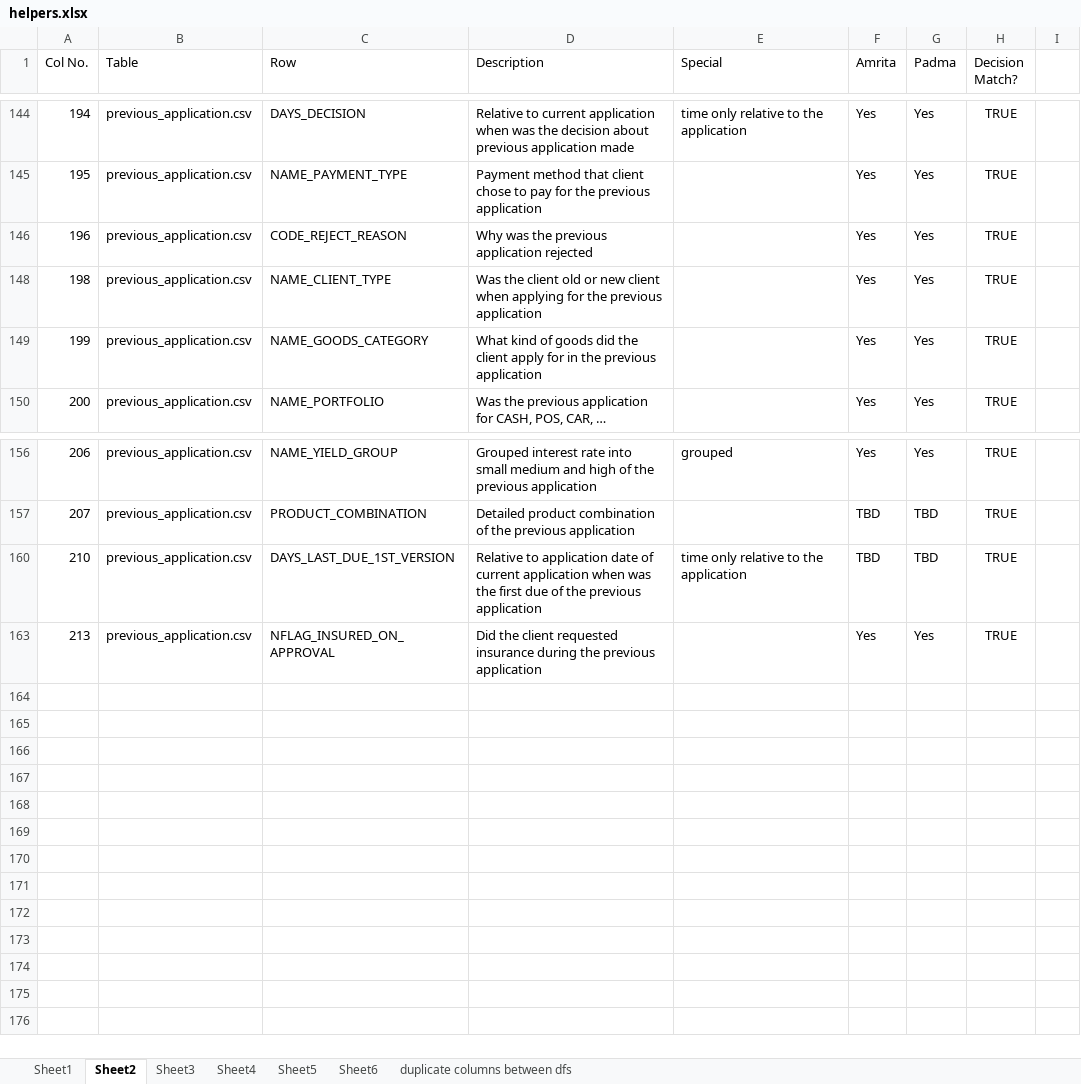
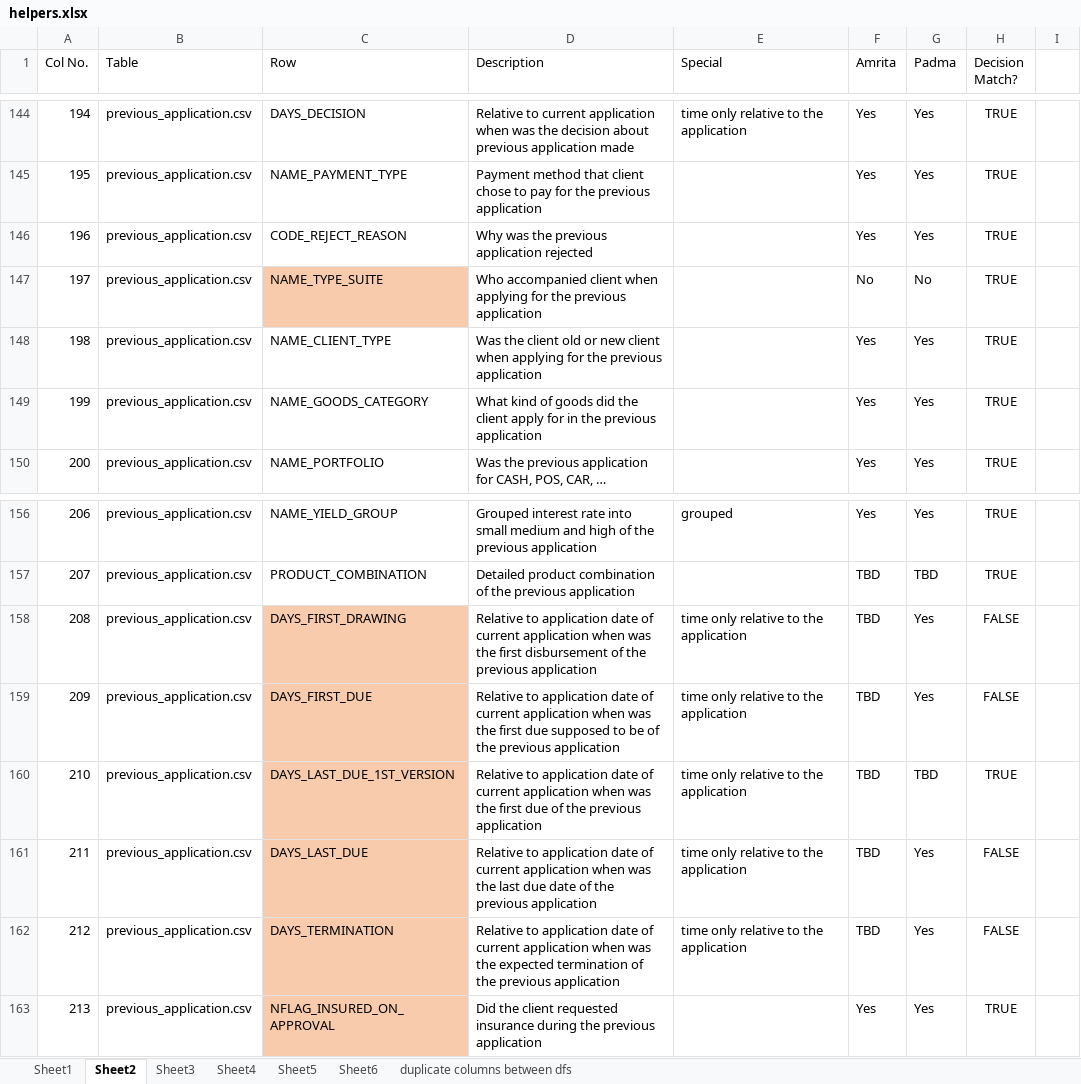
Before and after one commit to padma-it/DataScienceCaseStudies, an Excel workbook: helpers.xlsx, sheet Sheet2, drawn as a sheet; only a part is shown, gaps mark what is left out; values as stored, in another font and other column widths than the file's, no borders; the diff covers the shown part only; the diff names each change by its address in the sheet, - before the commit and + after, or states it on an @@ line.

```diff
--- a/helpers.xlsx (sheet Sheet2)
+++ b/helpers.xlsx (sheet Sheet2)
@@ row 147 unhidden: 197 | previous_application.csv | NAME_TYPE_SUITE | Who accompanied client when applying for the previous application |  | No | No | TRUE @@
@@ row 158 unhidden: 208 | previous_application.csv | DAYS_FIRST_DRAWING | Relative to application date of current application when was the first disbursement of the previous application | time only relative to the application | TBD | Yes | FALSE @@
@@ row 159 unhidden: 209 | previous_application.csv | DAYS_FIRST_DUE | Relative to application date of current application when was the first due supposed to be of the previous application | time only relative to the application | TBD | Yes | FALSE @@
-C160 fill: none
+C160 fill: #F8CBAD
@@ row 161 unhidden: 211 | previous_application.csv | DAYS_LAST_DUE | Relative to application date of current application when was the last due date of the previous application | time only relative to the application | TBD | Yes | FALSE @@
@@ row 162 unhidden: 212 | previous_application.csv | DAYS_TERMINATION | Relative to application date of current application when was the expected termination of the previous application | time only relative to the application | TBD | Yes | FALSE @@
-C163 fill: none
+C163 fill: #F8CBAD
```
Also changed, not shown: 69 hidden or unhidden rows and cell formats elsewhere in this sheet.
